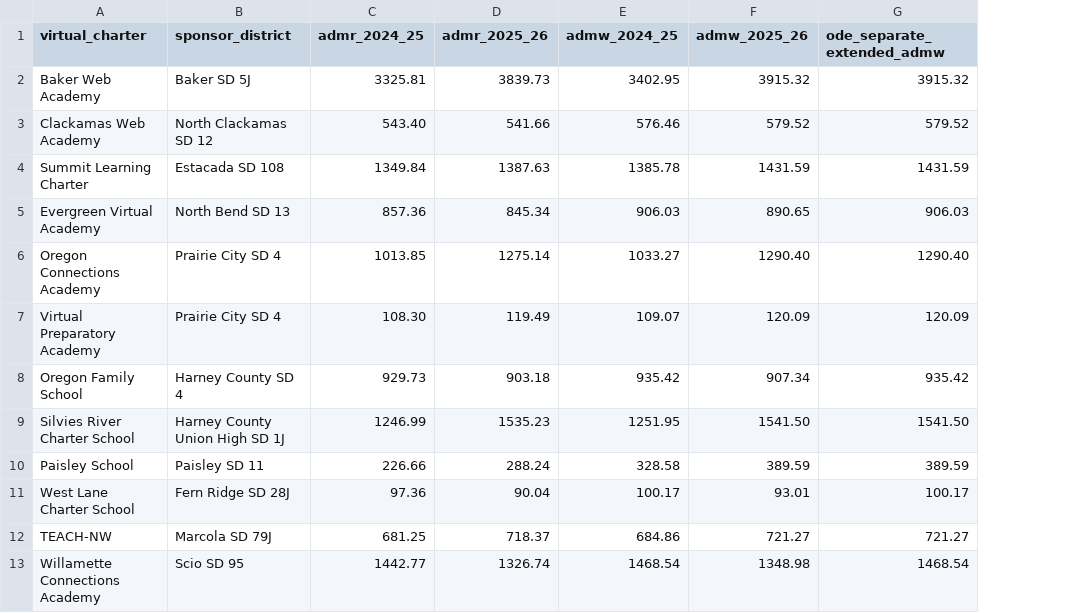
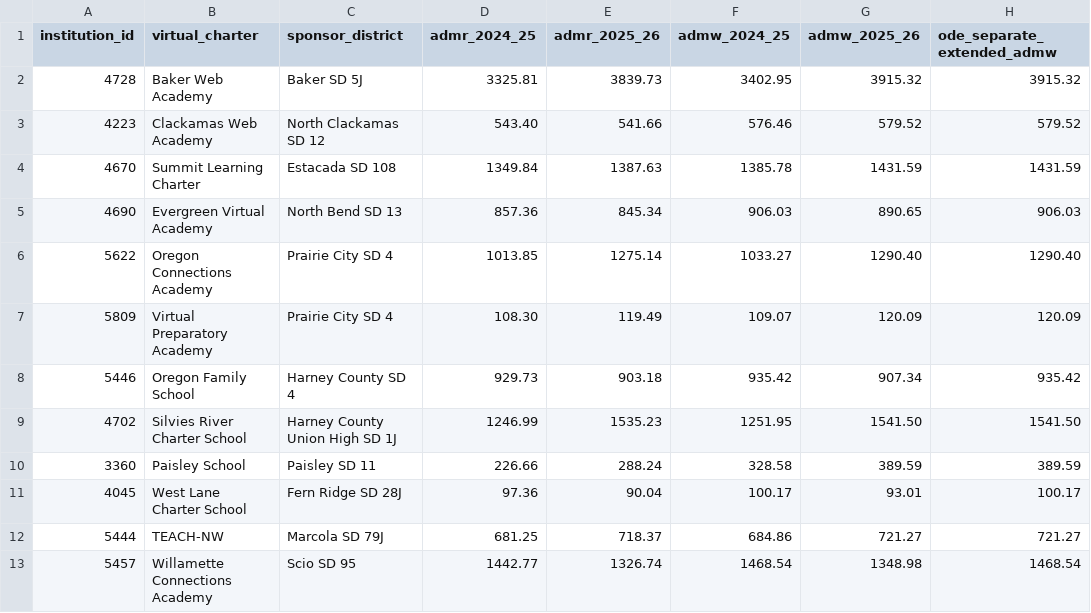
Before and after one commit to pietvanzoen/fund-oregon-schools, a CSV file: analysis/data/virtual_charters_2025-26.csv, drawn as a sheet; only a part is shown; the diff names each change by its address in the sheet, - before the commit and + after, or states it on an @@ line.

```diff
--- a/analysis/data/virtual_charters_2025-26.csv
+++ b/analysis/data/virtual_charters_2025-26.csv
+column A (institution_id), rows 2-13: 4728 | 4223 | 4670 | 4690 | 5622 | 5809 | 5446 | 4702 | 3360 | 4045 | 5444 | 5457
```
Also changed, not shown: analysis/derived/virtual_charters.csv, analysis/glossary.csv, 41 other files.
